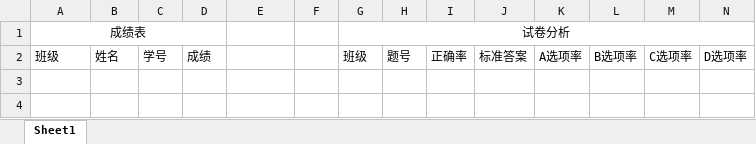
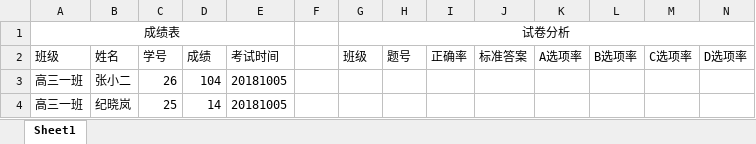
Before and after one commit to r53127/MyScan, an Excel workbook: result.xlsx, sheet Sheet1, drawn as a sheet; values as stored, in another font and other column widths than the file's, no borders; removed rows and columns are numbered as before the commit, all else as after; the diff names each change by its address in the sheet, - before the commit and + after, or states it on an @@ line.

```diff
--- a/result.xlsx (sheet Sheet1)
+++ b/result.xlsx (sheet Sheet1)
-A1:D1 merged
+A1:E1 merged
-E2: (empty)
+E2: 考试时间
+row 3: 高三一班 | 张小二 | 26 | 104 | 20181005
+row 4: 高三一班 | 纪晓岚 | 25 | 14 | 20181005
```
Also changed, not shown: 8 other files.
